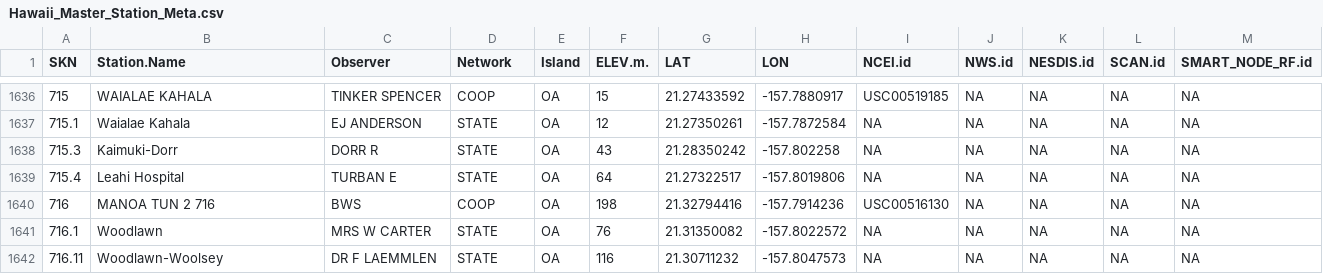
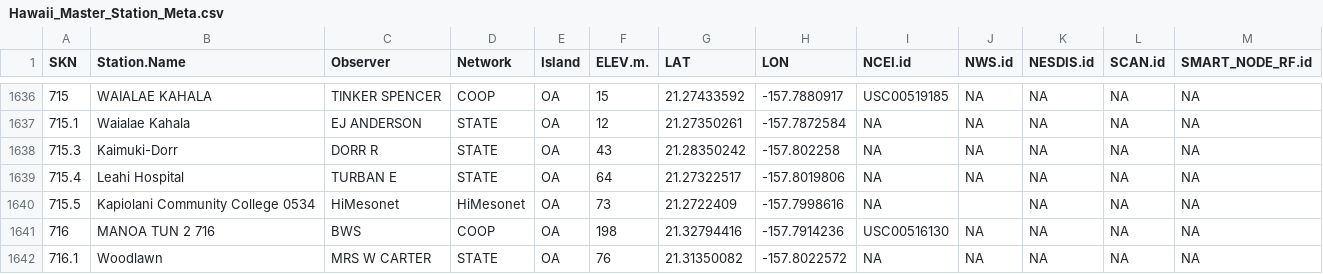
Before and after one commit to ikewai/hawaii_wx_station_mgmt_container, a CSV file: Hawaii_Master_Station_Meta.csv, drawn as a sheet; only a part is shown, gaps mark what is left out; the shorter side is filled out with more unchanged rows.

Commit message:
add new mesonet station 0534_KapiolaniCC

```diff
--- a/Hawaii_Master_Station_Meta.csv
+++ b/Hawaii_Master_Station_Meta.csv
@@ -1639,2 +1639,3 @@
 715.4,"Leahi Hospital","TURBAN E","STATE","OA",64,21.27322517,-157.8019806,NA,NA,NA,NA,NA
+715.5,"Kapiolani Community College 0534","HiMesonet","HiMesonet","OA",73,21.2722409,-157.7998616,NA,"",NA,NA,NA
 716,"MANOA TUN 2 716","BWS","COOP","OA",198,21.32794416,-157.7914236,"USC00516130",NA,NA,NA,NA
```
